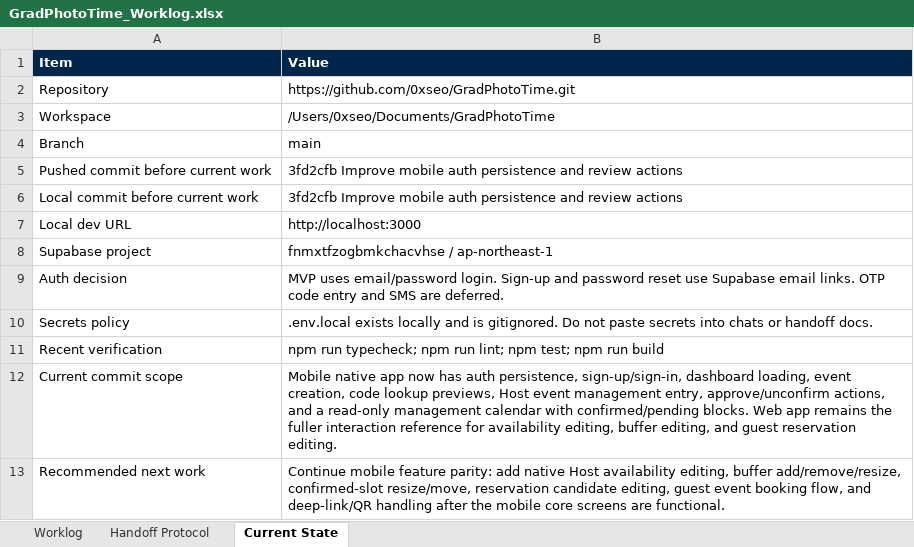
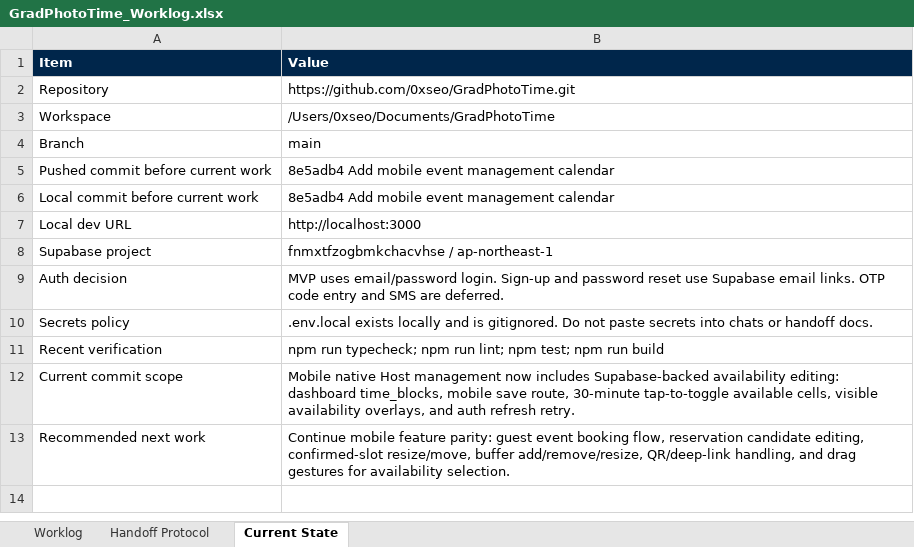
Before and after one commit to 0xseo/GradPhotoTime, an Excel workbook: handoff/GradPhotoTime_Worklog.xlsx, sheet Current State, drawn as a sheet; values as stored, in another font and other column widths than the file's, no borders; table styles not drawn; the diff names each change by its address in the sheet, - before the commit and + after, or states it on an @@ line.

Commit message:
Add mobile host availability editing

```diff
--- a/handoff/GradPhotoTime_Worklog.xlsx (sheet Current State)
+++ b/handoff/GradPhotoTime_Worklog.xlsx (sheet Current State)
-B5:B6 (Value): 3fd2cfb Improve mobile auth persistence and review actions
+B5:B6 (Value): 8e5adb4 Add mobile event management calendar
-B12 (Value): Mobile native app now has auth persistence, sign-up/sign-in, dashboard loading, event creation, code lookup previews, Host event management entry, approve/unconfirm actions, and a read-only management calendar with confirmed/pending blocks. Web app remains the fuller interaction reference for availability editing, buffer editing, and guest reservation editing.
+B12 (Value): Mobile native Host management now includes Supabase-backed availability editing: dashboard time_blocks, mobile save route, 30-minute tap-to-toggle available cells, visible availability overlays, and auth refresh retry.
-B13 (Value): …feature parity: add native Host availability editing, buffer add/remove/resize, confirmed-slot resize/move, reservation candidate editing, guest event booking flow, and deep-link/QR handling after the mobile core screens are functional.
+B13 (Value): …feature parity: guest event booking flow, reservation candidate editing, confirmed-slot resize/move, buffer add/remove/resize, QR/deep-link handling, and drag gestures for availability selection.
```
Also changed, not shown: sheet Worklog, 3 other files.
